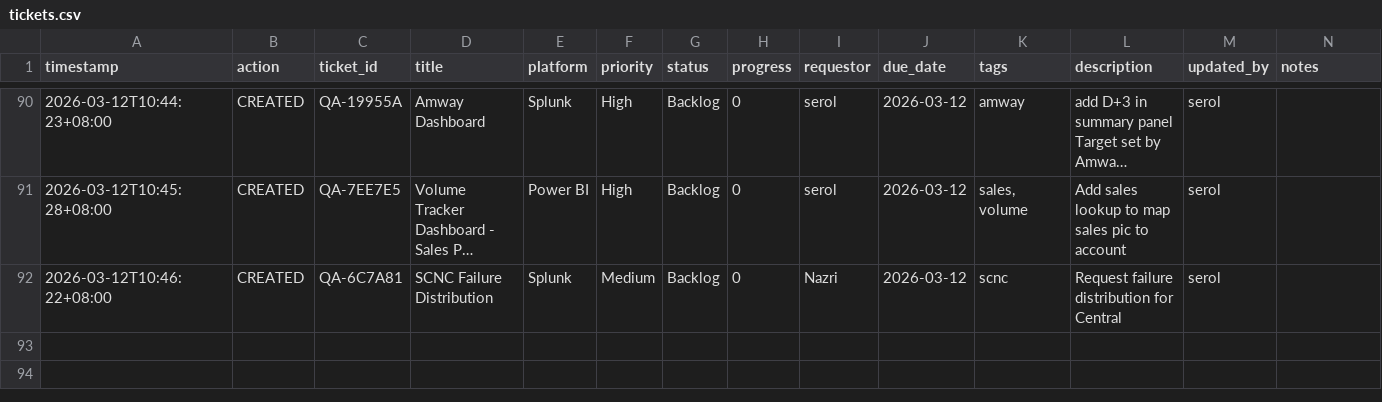
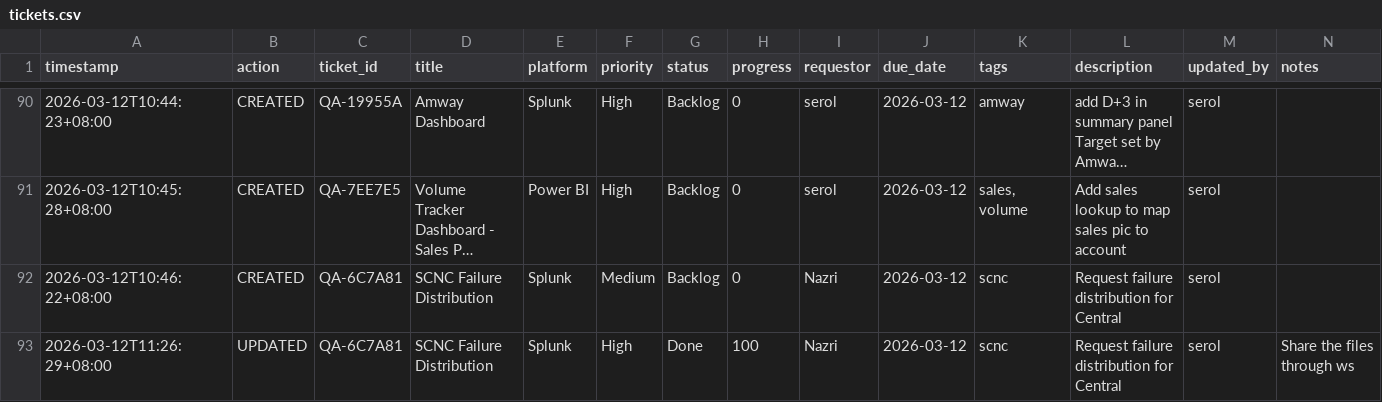
Before and after one commit to serol13/MY_opsX, a CSV file: tickets.csv, drawn as a sheet; only a part is shown, gaps mark what is left out; long unchanged cells end in …; rows hold the shown columns only; the diff names each change by its address in the sheet, - before the commit and + after, or states it on an @@ line.

Commit message:
[UPDATED] QA-6C7A81 by serol — 2026-03-12T11:26

```diff
--- a/tickets.csv
+++ b/tickets.csv
+row 93: 2026-03-12T11:26:29+08:00 | UPDATED | QA-6C7A81 | SCNC Failure Distribution | Splunk | High | Done | 100 | Nazri | 2026-03-12 | scnc | Request failure distribution for Central | serol | Share the files through ws
```
